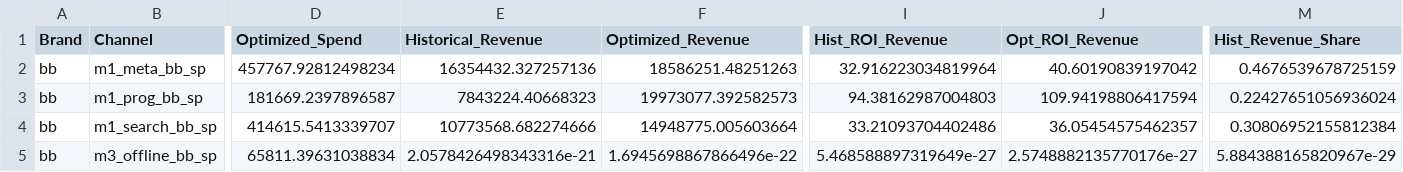
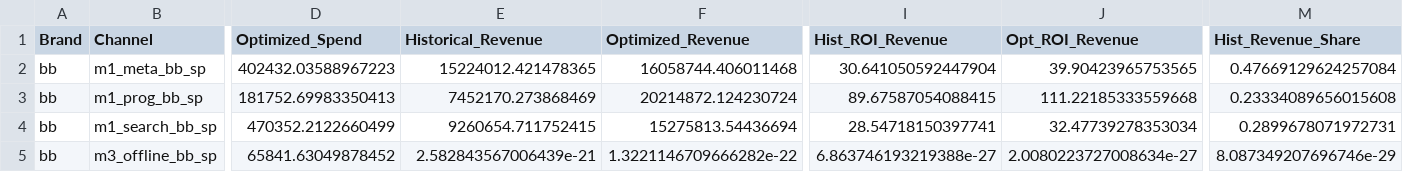
Before and after one commit to Japneet-BLI/mmm-budget-optimizer-elc, a CSV file: outputs/allocation_revenue_summary.csv, drawn as a sheet; only a part is shown, gaps mark what is left out; the diff covers the shown part only; the diff names each change by its address in the sheet, - before the commit and + after, or states it on an @@ line.

```diff
--- a/outputs/allocation_revenue_summary.csv
+++ b/outputs/allocation_revenue_summary.csv
-D2 (Optimized_Spend): 457767.92812498234
+D2 (Optimized_Spend): 402432.03588967223
-E2 (Historical_Revenue): 16354432.327257136
+E2 (Historical_Revenue): 15224012.421478365
-F2 (Optimized_Revenue): 18586251.48251263
+F2 (Optimized_Revenue): 16058744.406011468
-I2 (Hist_ROI_Revenue): 32.916223034819964
+I2 (Hist_ROI_Revenue): 30.641050592447904
-J2 (Opt_ROI_Revenue): 40.60190839197042
+J2 (Opt_ROI_Revenue): 39.90423965753565
-M2 (Hist_Revenue_Share): 0.4676539678725159
+M2 (Hist_Revenue_Share): 0.47669129624257084
-D3 (Optimized_Spend): 181669.2397896587
+D3 (Optimized_Spend): 181752.69983350413
-E3 (Historical_Revenue): 7843224.40668323
+E3 (Historical_Revenue): 7452170.273868469
-F3 (Optimized_Revenue): 19973077.392582573
+F3 (Optimized_Revenue): 20214872.124230724
-I3 (Hist_ROI_Revenue): 94.38162987004803
+I3 (Hist_ROI_Revenue): 89.67587054088415
-J3 (Opt_ROI_Revenue): 109.94198806417594
+J3 (Opt_ROI_Revenue): 111.22185333559668
-M3 (Hist_Revenue_Share): 0.22427651056936024
+M3 (Hist_Revenue_Share): 0.23334089656015608
-D4 (Optimized_Spend): 414615.5413339707
+D4 (Optimized_Spend): 470352.2122660499
-E4 (Historical_Revenue): 10773568.682274666
+E4 (Historical_Revenue): 9260654.711752415
-F4 (Optimized_Revenue): 14948775.005603664
+F4 (Optimized_Revenue): 15275813.54436694
-I4 (Hist_ROI_Revenue): 33.21093704402486
+I4 (Hist_ROI_Revenue): 28.54718150397741
-J4 (Opt_ROI_Revenue): 36.05454575462357
+J4 (Opt_ROI_Revenue): 32.47739278353034
-M4 (Hist_Revenue_Share): 0.30806952155812384
+M4 (Hist_Revenue_Share): 0.2899678071972731
-D5 (Optimized_Spend): 65811.39631038834
+D5 (Optimized_Spend): 65841.63049878452
-E5 (Historical_Revenue): 2.0578426498343316e-21
+E5 (Historical_Revenue): 2.582843567006439e-21
-F5 (Optimized_Revenue): 1.6945698867866496e-22
+F5 (Optimized_Revenue): 1.3221146709666282e-22
-I5 (Hist_ROI_Revenue): 5.468588897319649e-27
+I5 (Hist_ROI_Revenue): 6.863746193219388e-27
-J5 (Opt_ROI_Revenue): 2.5748882135770176e-27
+J5 (Opt_ROI_Revenue): 2.0080223727008634e-27
-M5 (Hist_Revenue_Share): 5.884388165820967e-29
+M5 (Hist_Revenue_Share): 8.087349207696746e-29
```
Also changed, not shown: 72 edited cells elsewhere in this file, 8 other files.
